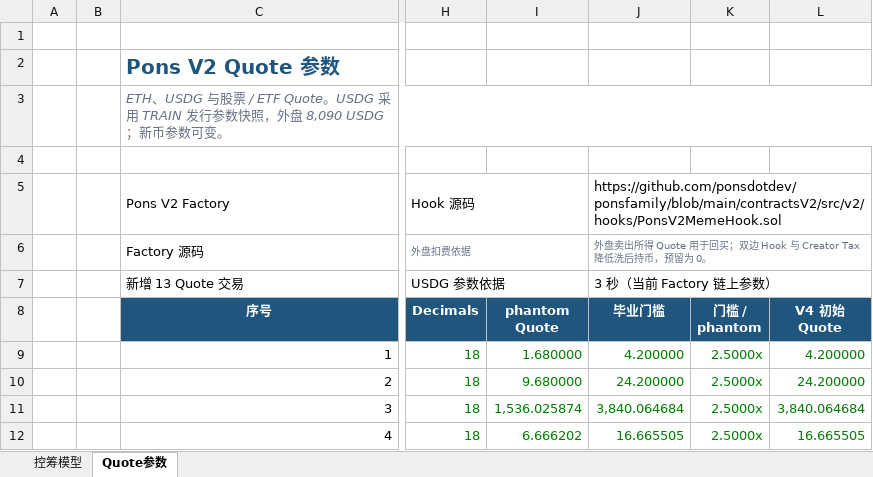
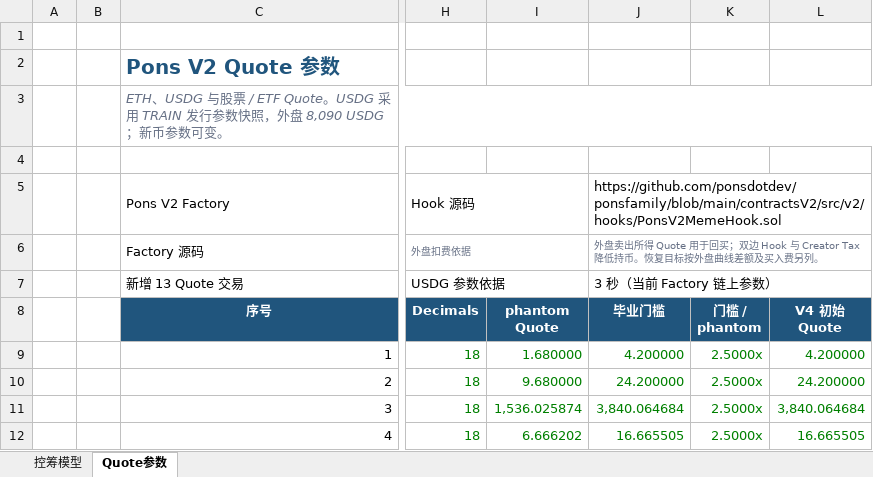
Before and after one commit to bella07021/stock-quote-route-liquidity, an Excel workbook: excel/templates/PonsV2_股票Quote控筹模型.xlsx, sheet Quote参数, drawn as a sheet; only a part is shown, gaps mark what is left out; values as stored, in another font and other column widths than the file's, no borders; the diff names each change by its address in the sheet, - before the commit and + after, or states it on an @@ line.

Commit message:
Reserve quote to restore post-wash control target

```diff
--- a/excel/templates/PonsV2_股票Quote控筹模型.xlsx (sheet Quote参数)
+++ b/excel/templates/PonsV2_股票Quote控筹模型.xlsx (sheet Quote参数)
-J6 (毕业门槛): …Creator Tax 降低洗后持币，预留为 0。
+J6 (毕业门槛): …Creator Tax 降低持币。恢复目标按外盘曲线差额及买入费另列。
```
Also changed, not shown: sheet 控筹模型, excel/latest/Flap_BSC_RWA币股_控筹模型.xlsx, excel/latest/PonsV2_股票Quote控筹模型.xlsx, 7 other files.
